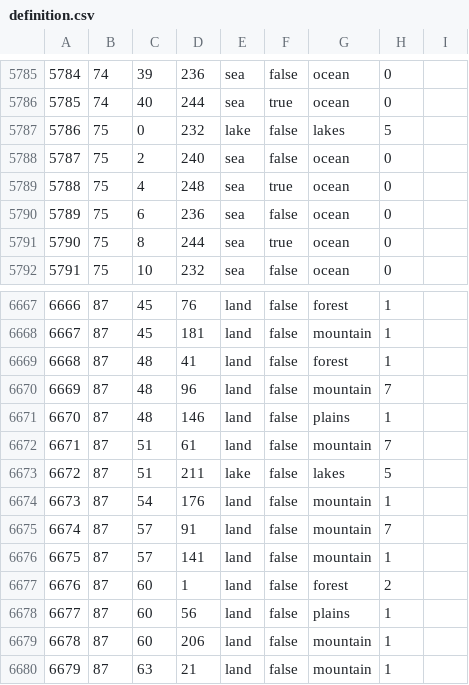
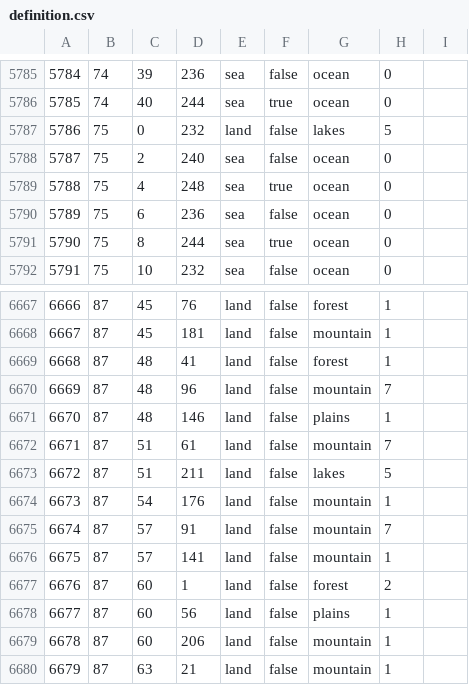
Before and after one commit to team-megrez/Megrez, a CSV file: map/definition.csv, drawn as a sheet; only a part is shown, gaps mark what is left out; the diff covers the shown part only; the diff names each change by its address in the sheet, - before the commit and + after, or states it on an @@ line.

```diff
--- a/map/definition.csv
+++ b/map/definition.csv
-E5787: lake
+E5787: land
-E6673: lake
+E6673: land
```
Also changed, not shown: 22 added rows, 1 removed row, 5 edited cells and row numbers in column A elsewhere in this file, map/adjacencies.csv, 25 other files.
